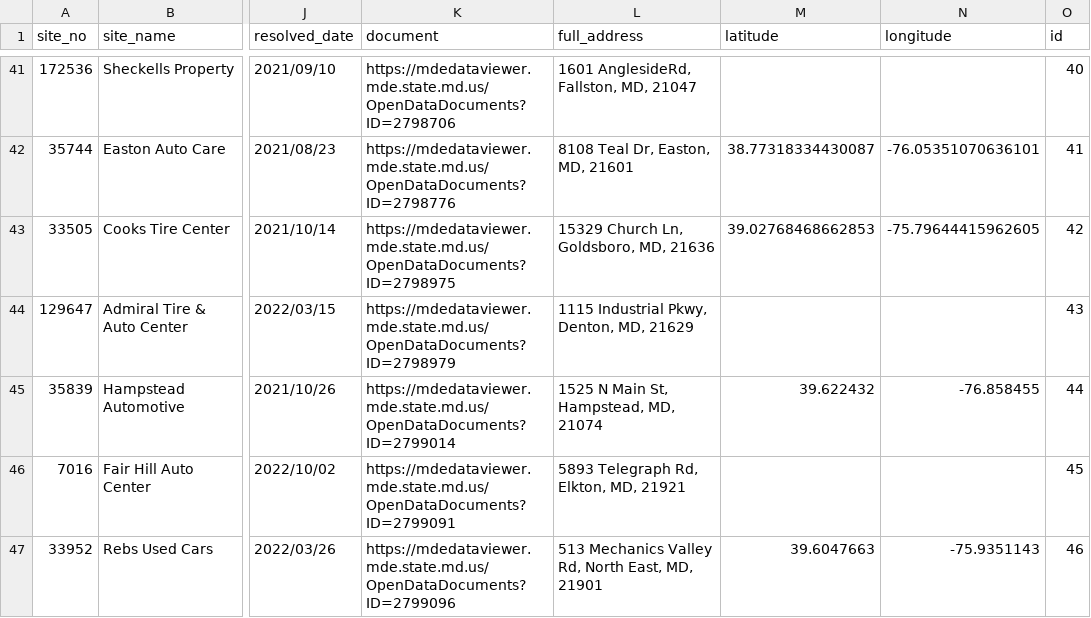
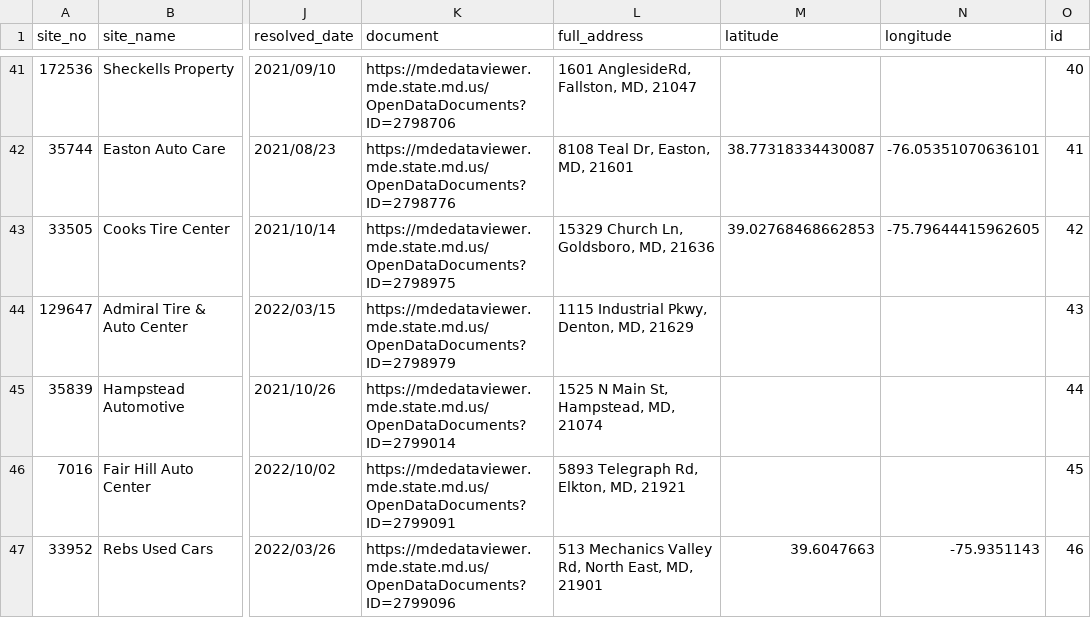
Before and after one commit to amahaja25/solid-waste, a CSV file: static/solid_waste_violations.csv, drawn as a sheet; only a part is shown, gaps mark what is left out; the diff names each change by its address in the sheet, - before the commit and + after, or states it on an @@ line.

```diff
--- a/static/solid_waste_violations.csv
+++ b/static/solid_waste_violations.csv
-M45 (latitude): 39.622432
+M45 (latitude): (empty)
-N45 (longitude): -76.858455
+N45 (longitude): (empty)
```
